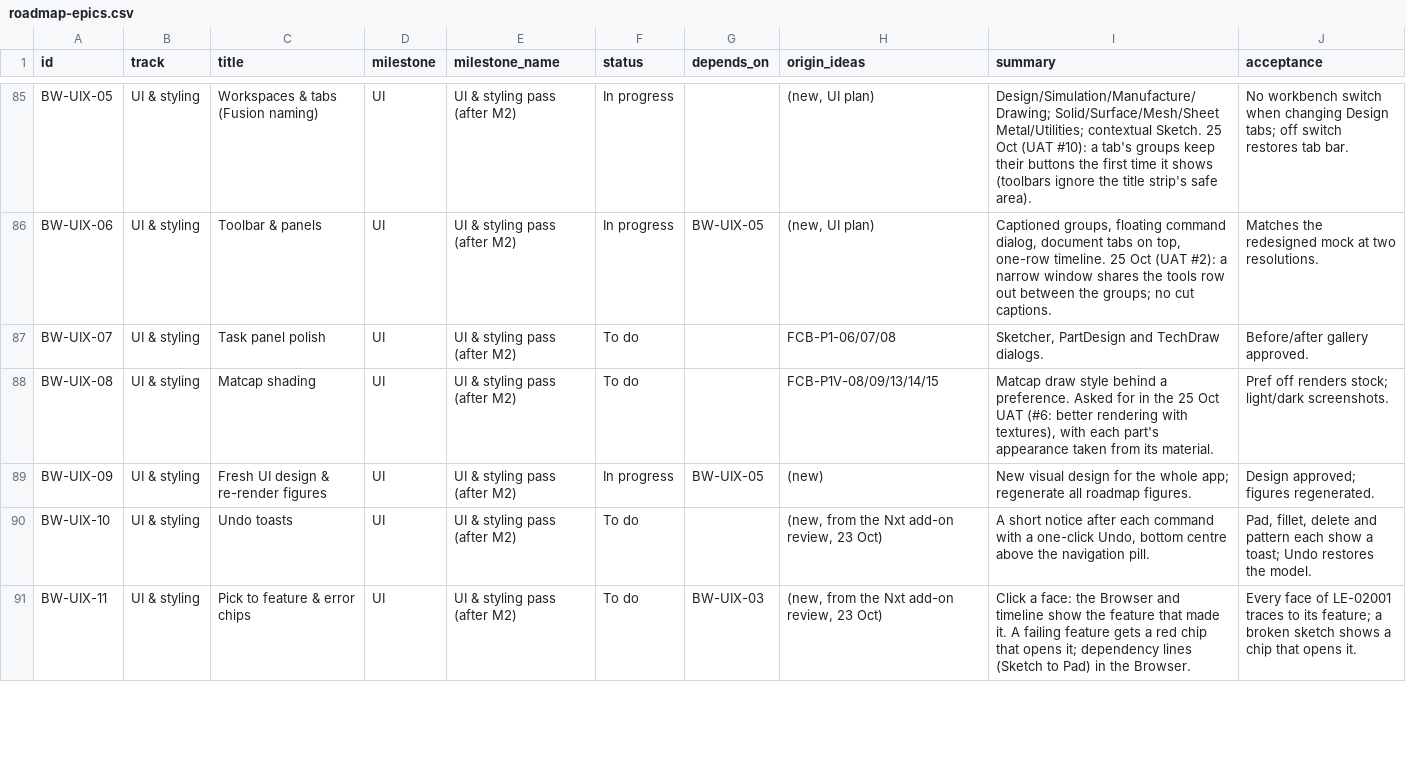
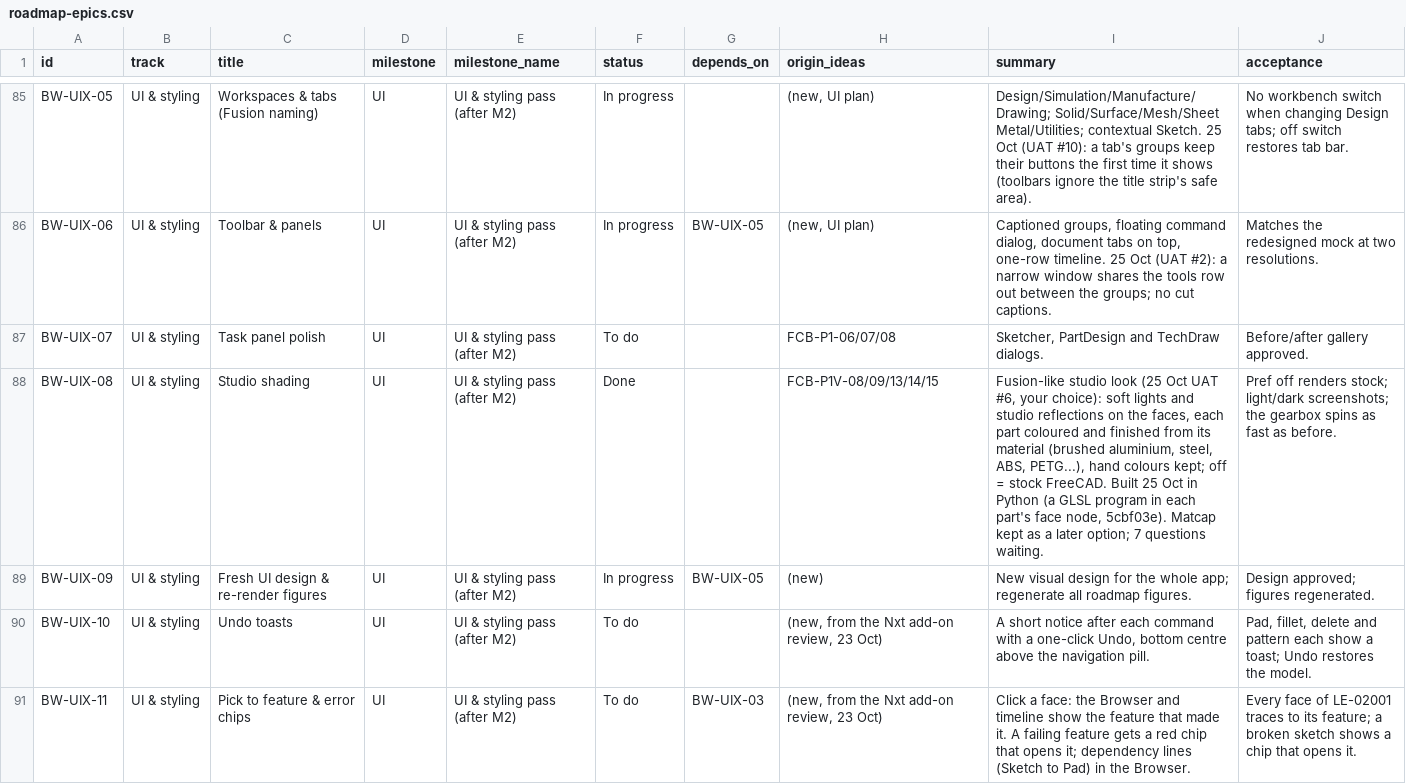
Before and after one commit to brucecodes2023/Datum, a CSV file: package/bruceworx/docs/fusion-ui-plan/roadmap-epics.csv, drawn as a sheet; only a part is shown, gaps mark what is left out.

```diff
--- a/package/bruceworx/docs/fusion-ui-plan/roadmap-epics.csv
+++ b/package/bruceworx/docs/fusion-ui-plan/roadmap-epics.csv
@@ -87,3 +87,3 @@ BW-UIX-06,UI & styling,Toolbar & panels,UI,UI & styling pass (after M2),In progr
 BW-UIX-07,UI & styling,Task panel polish,UI,UI & styling pass (after M2),To do,,FCB-P1-06/07/08,"Sketcher, PartDesign and TechDraw dialogs.",Before/after gallery approved.
-BW-UIX-08,UI & styling,Matcap shading,UI,UI & styling pass (after M2),To do,,FCB-P1V-08/09/13/14/15,"Matcap draw style behind a preference. Asked for in the 25 Oct UAT (#6: better rendering with textures), with each part's appearance taken from its material.",Pref off renders stock; light/dark screenshots.
+BW-UIX-08,UI & styling,Studio shading,UI,UI & styling pass (after M2),Done,,FCB-P1V-08/09/13/14/15,"Fusion-like studio look (25 Oct UAT #6, your choice): soft lights and studio reflections on the faces, each part coloured and finished from its material (brushed aluminium, steel, ABS, PETG...), hand colours kept; off = stock FreeCAD. Built 25 Oct in Python (a GLSL program in each part's face node, 5cbf03e). Matcap kept as a later option; 7 questions waiting.",Pref off renders stock; light/dark screenshots; the gearbox spins as fast as before.
 BW-UIX-09,UI & styling,Fresh UI design & re-render figures,UI,UI & styling pass (after M2),In progress,BW-UIX-05,(new),New visual design for the whole app; regenerate all roadmap figures.,Design approved; figures regenerated.
```
Also changed, not shown: 13 other files.
